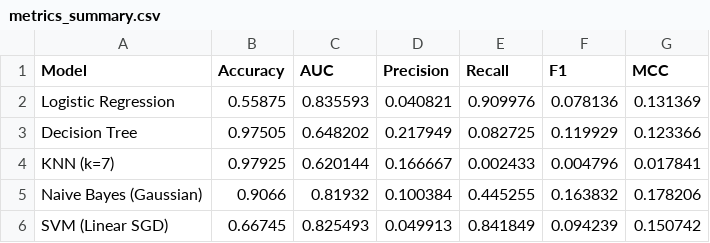
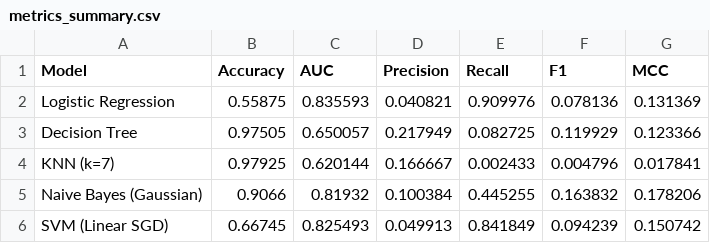
Before and after one commit to PadamataAnurag/Credit-Card-Fraud-Detection-ML, a CSV file: results/metrics_summary.csv, drawn as a sheet.

Commit message:
Synchronize Decision Tree AUC across metrics_summary.csv, notebook, and documentation to exact 0.650057

```diff
--- a/results/metrics_summary.csv
+++ b/results/metrics_summary.csv
@@ -2,3 +2,3 @@ Model,Accuracy,AUC,Precision,Recall,F1,MCC
 Logistic Regression,0.55875,0.835593,0.040821,0.909976,0.078136,0.131369
-Decision Tree,0.97505,0.648202,0.217949,0.082725,0.119929,0.123366
+Decision Tree,0.97505,0.650057,0.217949,0.082725,0.119929,0.123366
 KNN (k=7),0.97925,0.620144,0.166667,0.002433,0.004796,0.017841
```
Also changed, not shown: 1 other file.
